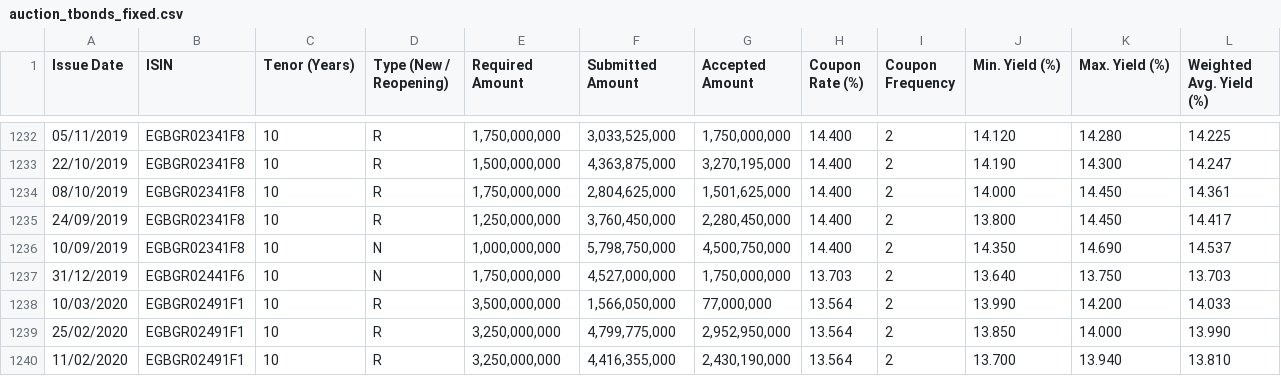
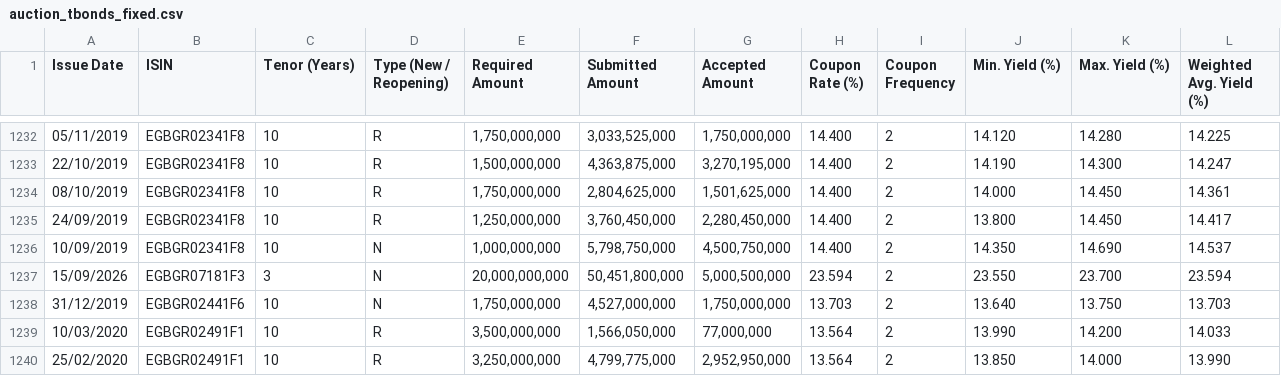
Before and after one commit to mogh0neim/egypt-macro, a CSV file: data/clean/records/auction_tbonds_fixed.csv, drawn as a sheet; only a part is shown, gaps mark what is left out; the shorter side is filled out with more unchanged rows; the diff names each change by its address in the sheet, - before the commit and + after, or states it on an @@ line.

```diff
--- a/data/clean/records/auction_tbonds_fixed.csv
+++ b/data/clean/records/auction_tbonds_fixed.csv
+row 1237: 15/09/2026 | EGBGR07181F3 | 3 | N | 20,000,000,000 | 50,451,800,000 | 5,000,500,000 | 23.594 | 2 | 23.550 | 23.700 | 23.594
```
Also changed, not shown: data/clean/records/auction_tbonds_frn.csv, data/clean/series/conia.csv, 23 other files.
